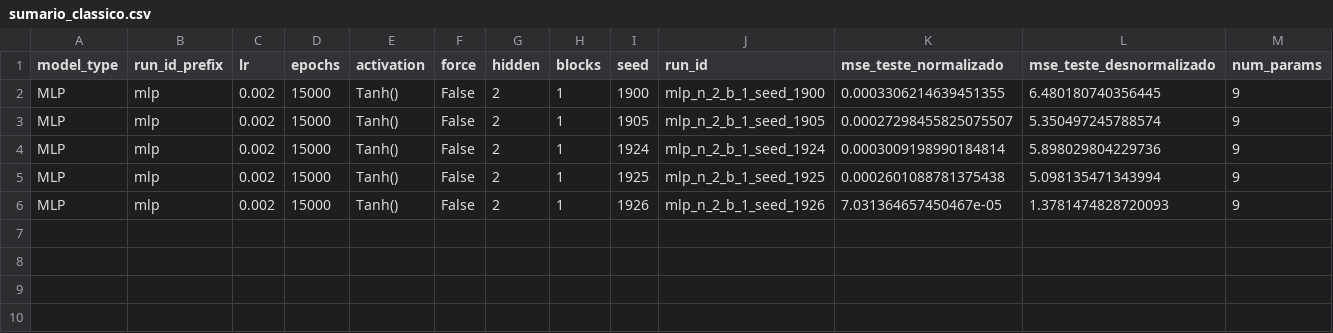
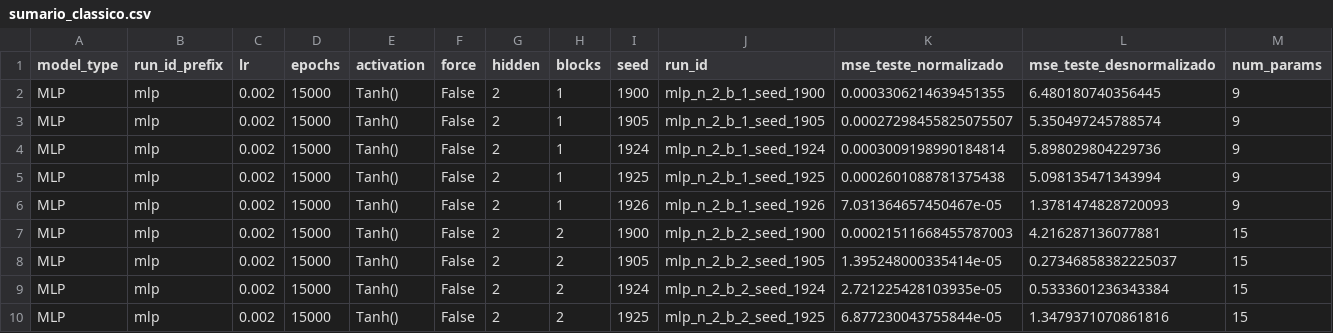
Before and after one commit to cammaral/pinn, a CSV file: experimentos_pinn/sumario_classico.csv, drawn as a sheet; only a part is shown; rows hold the shown columns only; the diff names each change by its address in the sheet, - before the commit and + after, or states it on an @@ line.

```diff
--- a/experimentos_pinn/sumario_classico.csv
+++ b/experimentos_pinn/sumario_classico.csv
+row 7: MLP | mlp | 0.002 | 15000 | Tanh() | False | 2 | 2 | 1900 | mlp_n_2_b_2_seed_1900 | 0.00021511668455787003 | 4.216287136077881 | 15
+row 8: MLP | mlp | 0.002 | 15000 | Tanh() | False | 2 | 2 | 1905 | mlp_n_2_b_2_seed_1905 | 1.395248000335414e-05 | 0.27346858382225037 | 15
+row 9: MLP | mlp | 0.002 | 15000 | Tanh() | False | 2 | 2 | 1924 | mlp_n_2_b_2_seed_1924 | 2.721225428103935e-05 | 0.5333601236343384 | 15
+row 10: MLP | mlp | 0.002 | 15000 | Tanh() | False | 2 | 2 | 1925 | mlp_n_2_b_2_seed_1925 | 6.877230043755844e-05 | 1.3479371070861816 | 15
```
Also changed, not shown: 8 other files.
